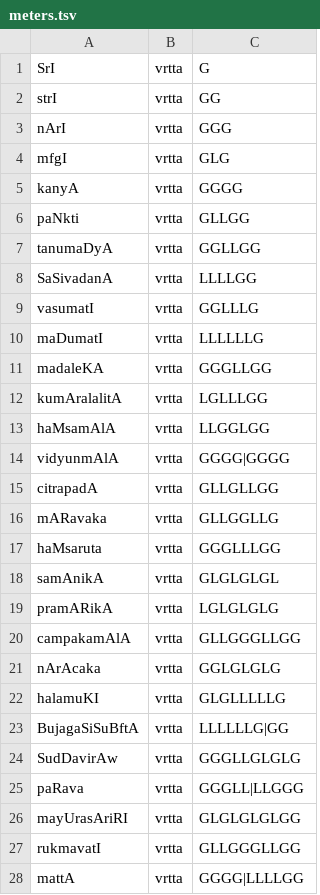
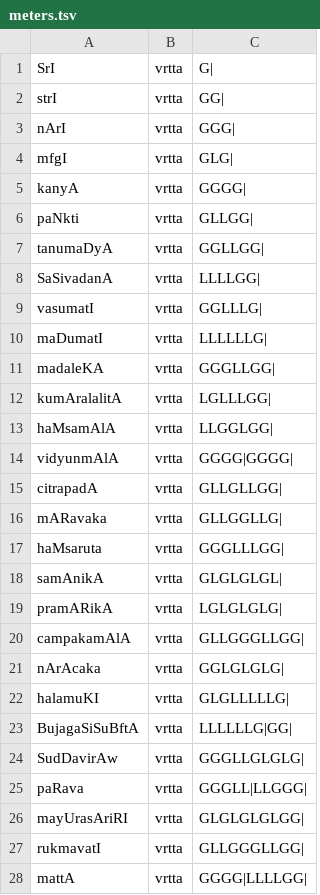
Before and after one commit to ambuda-org/vidyut, a TSV file: vidyut-chandas/data/meters.tsv, drawn as a sheet; only a part is shown; the diff covers the shown part only.

```diff
--- a/vidyut-chandas/data/meters.tsv
+++ b/vidyut-chandas/data/meters.tsv
@@ -1,28 +1,28 @@
-SrI	vrtta	G
-strI	vrtta	GG
-nArI	vrtta	GGG
-mfgI	vrtta	GLG
-kanyA	vrtta	GGGG
-paNkti	vrtta	GLLGG
-tanumaDyA	vrtta	GGLLGG
-SaSivadanA	vrtta	LLLLGG
-vasumatI	vrtta	GGLLLG
-maDumatI	vrtta	LLLLLLG
-madaleKA	vrtta	GGGLLGG
-kumAralalitA	vrtta	LGLLLGG
-haMsamAlA	vrtta	LLGGLGG
-vidyunmAlA	vrtta	GGGG|GGGG
-citrapadA	vrtta	GLLGLLGG
-mARavaka	vrtta	GLLGGLLG
-haMsaruta	vrtta	GGGLLLGG
-samAnikA	vrtta	GLGLGLGL
-pramARikA	vrtta	LGLGLGLG
-campakamAlA	vrtta	GLLGGGLLGG
-nArAcaka	vrtta	GGLGLGLG
-halamuKI	vrtta	GLGLLLLLG
-BujagaSiSuBftA	vrtta	LLLLLLG|GG
-SudDavirAw	vrtta	GGGLLGLGLG
-paRava	vrtta	GGGLL|LLGGG
-mayUrasAriRI	vrtta	GLGLGLGLGG
-rukmavatI	vrtta	GLLGGGLLGG
-mattA	vrtta	GGGG|LLLLGG
+SrI	vrtta	G|
+strI	vrtta	GG|
+nArI	vrtta	GGG|
+mfgI	vrtta	GLG|
+kanyA	vrtta	GGGG|
+paNkti	vrtta	GLLGG|
+tanumaDyA	vrtta	GGLLGG|
+SaSivadanA	vrtta	LLLLGG|
+vasumatI	vrtta	GGLLLG|
+maDumatI	vrtta	LLLLLLG|
+madaleKA	vrtta	GGGLLGG|
+kumAralalitA	vrtta	LGLLLGG|
+haMsamAlA	vrtta	LLGGLGG|
+vidyunmAlA	vrtta	GGGG|GGGG|
+citrapadA	vrtta	GLLGLLGG|
+mARavaka	vrtta	GLLGGLLG|
+haMsaruta	vrtta	GGGLLLGG|
+samAnikA	vrtta	GLGLGLGL|
+pramARikA	vrtta	LGLGLGLG|
+campakamAlA	vrtta	GLLGGGLLGG|
+nArAcaka	vrtta	GGLGLGLG|
+halamuKI	vrtta	GLGLLLLLG|
+BujagaSiSuBftA	vrtta	LLLLLLG|GG|
+SudDavirAw	vrtta	GGGLLGLGLG|
+paRava	vrtta	GGGLL|LLGGG|
+mayUrasAriRI	vrtta	GLGLGLGLGG|
+rukmavatI	vrtta	GLLGGGLLGG|
+mattA	vrtta	GGGG|LLLLGG|
```
Also changed, not shown: 117 edited cells elsewhere in this file, 1 other file.
